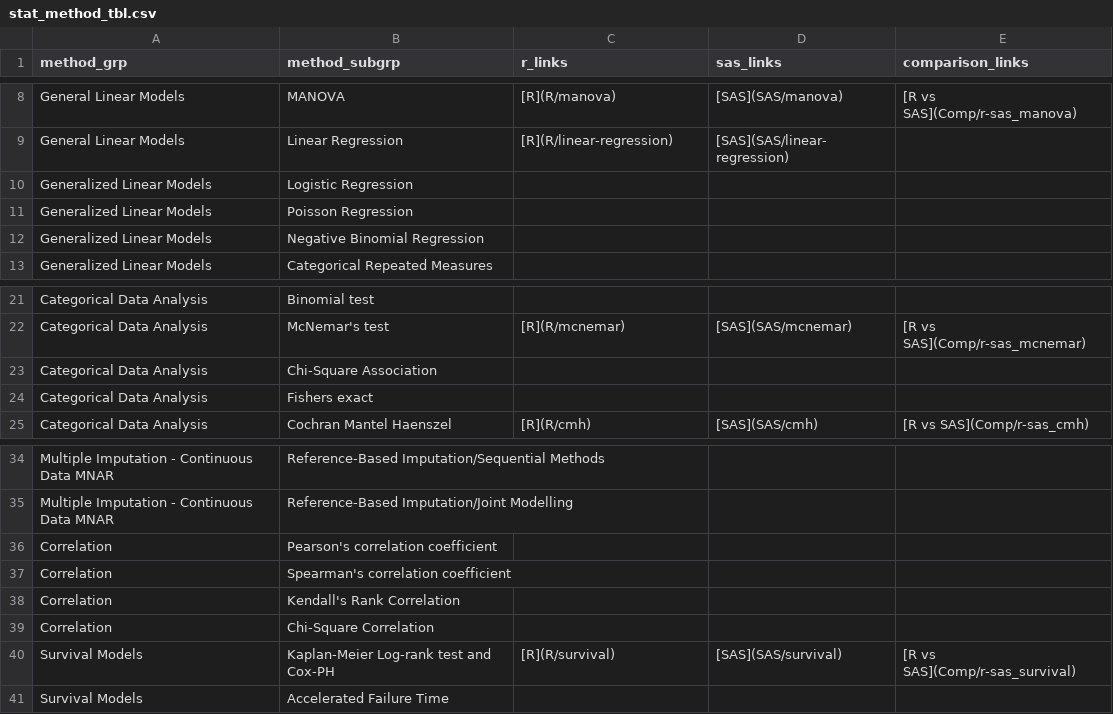
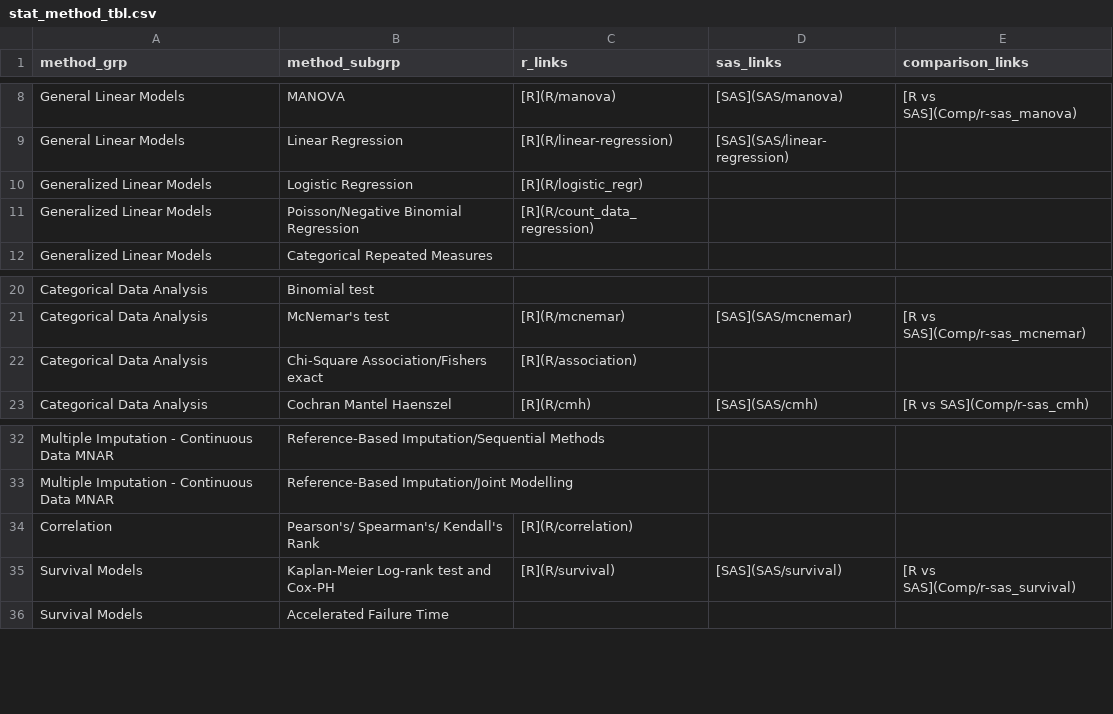
Before and after one commit to PSIAIMS/CAMIS, a CSV file: data/stat_method_tbl.csv, drawn as a sheet; only a part is shown, gaps mark what is left out; removed rows and columns are numbered as before the commit, all else as after; the diff names each change by its address in the sheet, - before the commit and + after, or states it on an @@ line.

Commit message:
Update stat_method_tbl.csv

```diff
--- a/data/stat_method_tbl.csv
+++ b/data/stat_method_tbl.csv
-C10 (r_links): (empty)
+C10 (r_links): [R](R/logistic_regr)
-row 11: Generalized Linear Models | Poisson Regression
-B11 (method_subgrp): Negative Binomial Regression
+B11 (method_subgrp): Poisson/Negative Binomial Regression
-C11 (r_links): (empty)
+C11 (r_links): [R](R/count_data_regression)
-row 23: Categorical Data Analysis | Chi-Square Association
-row 24: Categorical Data Analysis | Fishers exact
+row 22: Categorical Data Analysis | Chi-Square Association/Fishers exact | [R](R/association)
-row 36: Correlation | Pearson's correlation coefficient
-row 37: Correlation | Spearman's correlation coefficient
-row 38: Correlation | Kendall's Rank Correlation
-row 39: Correlation | Chi-Square Correlation
+row 34: Correlation | Pearson's/ Spearman's/ Kendall's Rank | [R](R/correlation)
```
